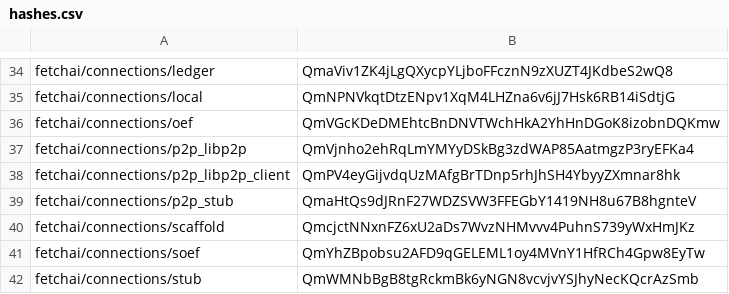
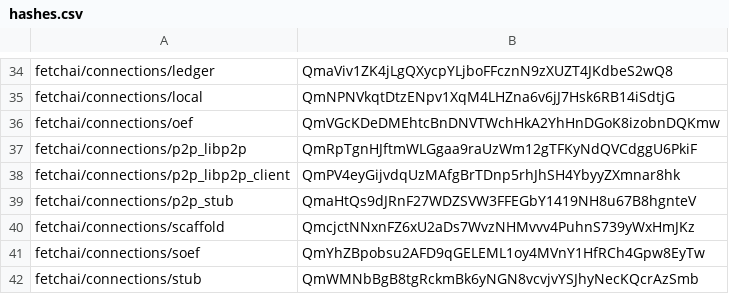
Before and after one commit to legendarydeveloper919/agents-aea, a CSV file: packages/hashes.csv, drawn as a sheet; only a part is shown, gaps mark what is left out.

```diff
--- a/packages/hashes.csv
+++ b/packages/hashes.csv
@@ -36,3 +36,3 @@ fetchai/connections/local,QmNPNVkqtDtzENpv1XqM4LHZna6v6jJ7Hsk6RB14iSdtjG
 fetchai/connections/oef,QmVGcKDeDMEhtcBnDNVTWchHkA2YhHnDGoK8izobnDQKmw
-fetchai/connections/p2p_libp2p,QmVjnho2ehRqLmYMYyDSkBg3zdWAP85AatmgzP3ryEFKa4
+fetchai/connections/p2p_libp2p,QmRpTgnHJftmWLGgaa9raUzWm12gTFKyNdQVCdggU6PkiF
 fetchai/connections/p2p_libp2p_client,QmPV4eyGijvdqUzMAfgBrTDnp5rhJhSH4YbyyZXmnar8hk
```
Also changed, not shown: 3 other files.
